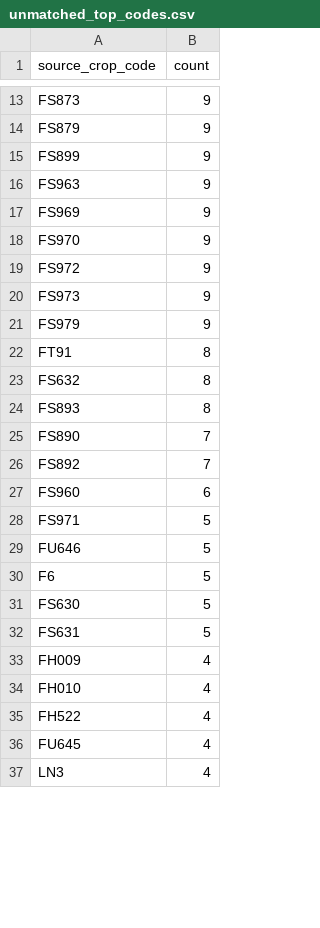
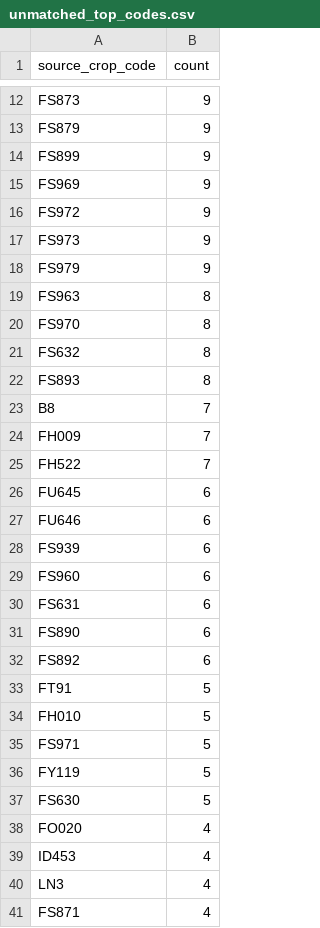
Before and after one commit to junborisproject0207-collab/vege-price-backend, a CSV file: output/unmatched_top_codes.csv, drawn as a sheet; only a part is shown, gaps mark what is left out; the diff covers the shown part only.

```diff
--- a/output/unmatched_top_codes.csv
+++ b/output/unmatched_top_codes.csv
@@ -15,5 +14,3 @@ FS879,9
 FS899,9
-FS963,9
 FS969,9
-FS970,9
 FS972,9
@@ -21,17 +18,24 @@ FS973,9
 FS979,9
-FT91,8
+FS963,8
+FS970,8
 FS632,8
 FS893,8
-FS890,7
-FS892,7
+B8,7
+FH009,7
+FH522,7
+FU645,6
+FU646,6
+FS939,6
 FS960,6
+FS631,6
+FS890,6
+FS892,6
+FT91,5
+FH010,5
 FS971,5
-FU646,5
-F6,5
+FY119,5
 FS630,5
-FS631,5
-FH009,4
-FH010,4
-FH522,4
-FU645,4
+FO020,4
+ID453,4
 LN3,4
+FS871,4
```
Also changed, not shown: 12 added rows, 16 removed rows and 9 edited cells elsewhere in this file, output/unmatched_price_items.csv, output/unmatched_top_names.csv, 9 other files.
